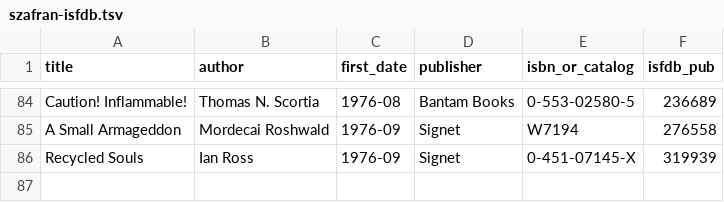
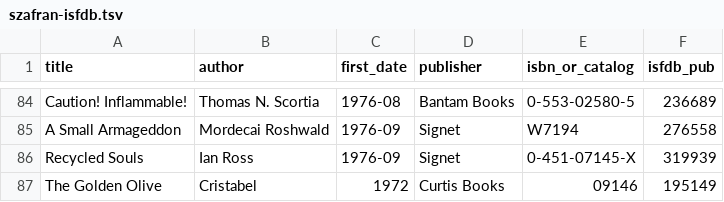
Before and after one commit to heissjl/beautifulbooks, a TSV file: lab/collections/lists/szafran-isfdb.tsv, drawn as a sheet; only a part is shown, gaps mark what is left out; the diff names each change by its address in the sheet, - before the commit and + after, or states it on an @@ line.

```diff
--- a/lab/collections/lists/szafran-isfdb.tsv
+++ b/lab/collections/lists/szafran-isfdb.tsv
+row 87: The Golden Olive | Cristabel | 1972 | Curtis Books | 09146 | 195149
```
Also changed, not shown: 2 other files.
